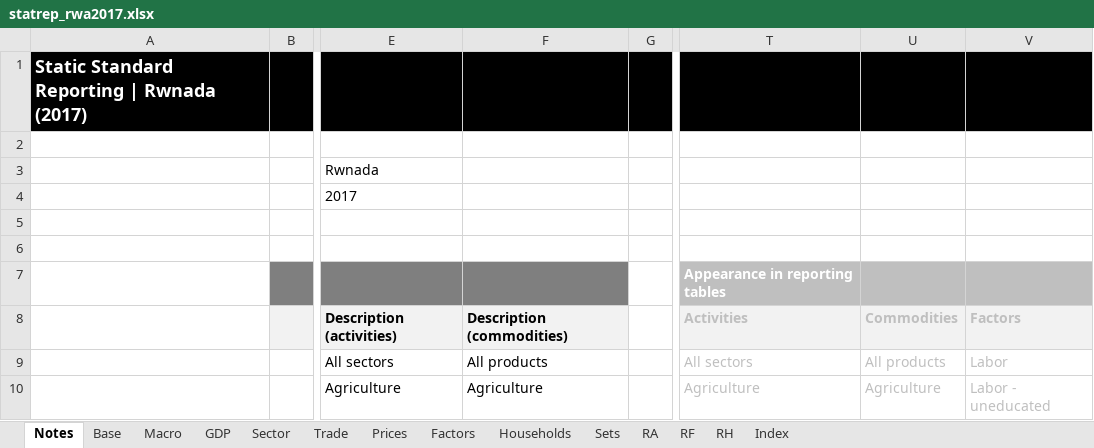
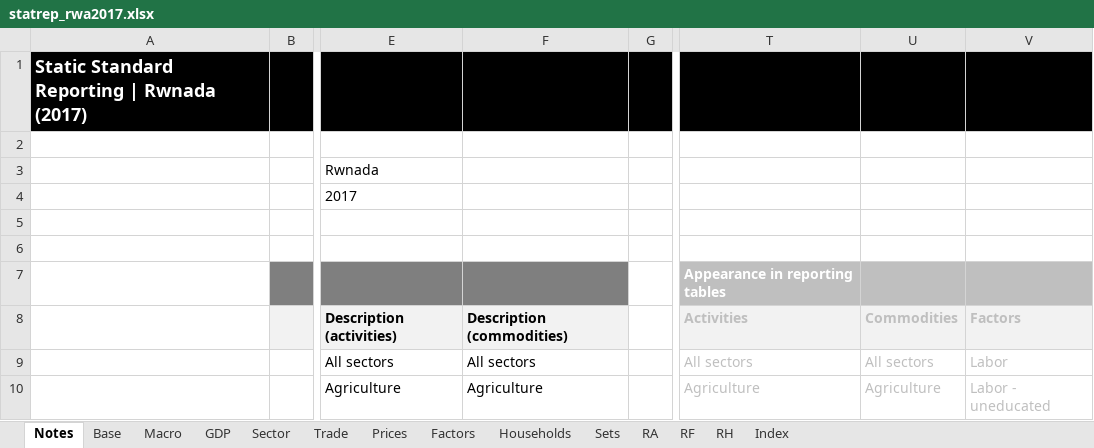
Before and after one commit to Karenzo2150/SAM-CGE, an Excel workbook: Rwanda MINECOFIN-GIZ project 2026/4 CGE model (Rwanda)/data/RWA_2017/statrep_rwa2017.xlsx, sheet Notes, drawn as a sheet; only a part is shown, gaps mark what is left out; values as stored, in another font and other column widths than the file's, no borders; the diff covers the shown part only; the diff names each change by its address in the sheet, - before the commit and + after, or states it on an @@ line.

```diff
--- a/Rwanda MINECOFIN-GIZ project 2026/4 CGE model (Rwanda)/data/RWA_2017/statrep_rwa2017.xlsx (sheet Notes)
+++ b/Rwanda MINECOFIN-GIZ project 2026/4 CGE model (Rwanda)/data/RWA_2017/statrep_rwa2017.xlsx (sheet Notes)
-F9: All products
+F9: All sectors
-U9: All products
+U9: All sectors
```
Also changed, not shown: other rows of this sheet, sheet Base, sheet Prices, sheet RA, sheet Trade, sheet Sector, sheet Households, 3 more sheets, formulas that keep their value, Rwanda MINECOFIN-GIZ project 2026/4 CGE model (Rwanda)/data/RWA_2017/basemod_rwa2017.xlsx, 10 other files.
